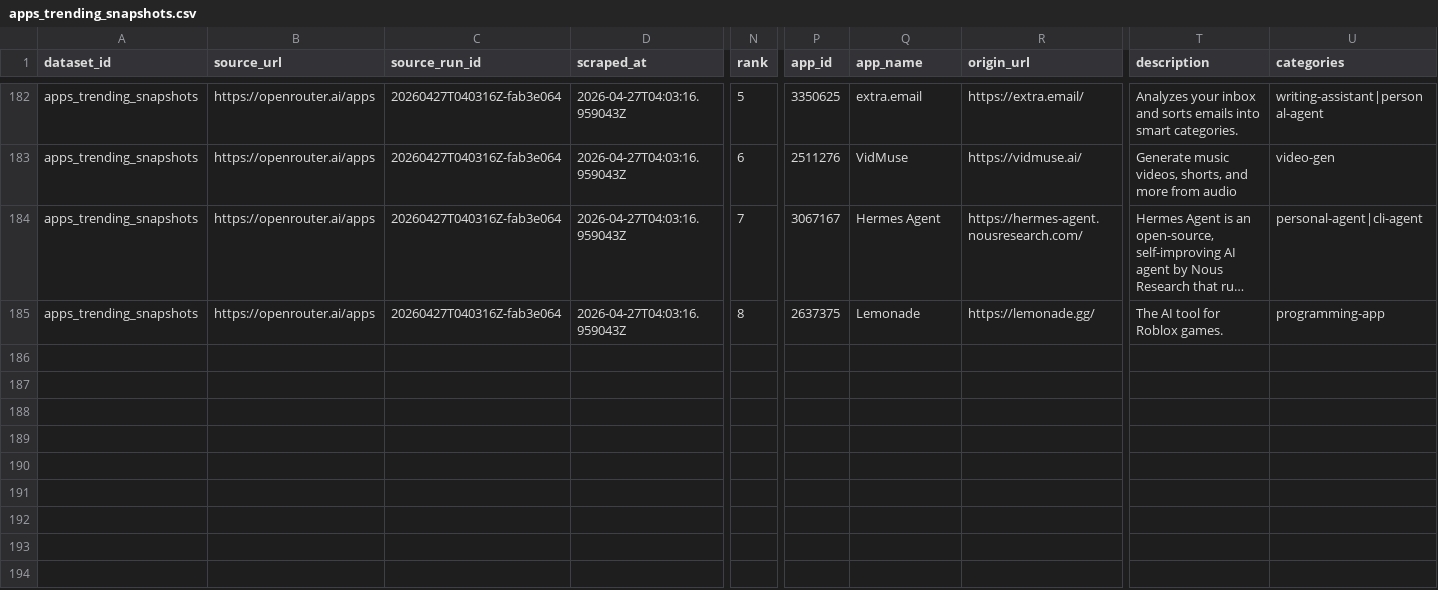
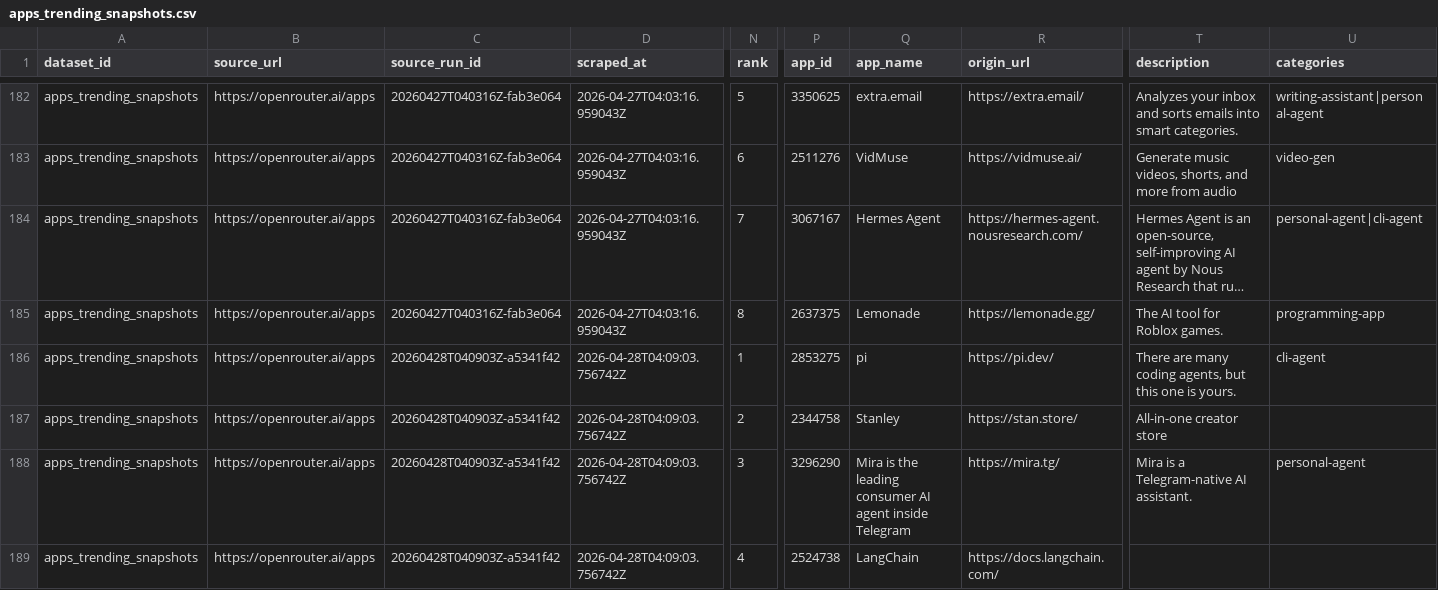
Before and after one commit to Henrywzh/alternative-data, a CSV file: data/normalized/openrouter/apps_trending_snapshots.csv, drawn as a sheet; only a part is shown, gaps mark what is left out; long unchanged cells end in …; rows hold the shown columns only; the diff covers the shown part only; the diff names each change by its address in the sheet, - before the commit and + after, or states it on an @@ line.

```diff
--- a/data/normalized/openrouter/apps_trending_snapshots.csv
+++ b/data/normalized/openrouter/apps_trending_snapshots.csv
+row 186: apps_trending_snapshots | https://openrouter.ai/apps | 20260428T040903Z-a5341f42 | 2026-04-28T04:09:03.756742Z | 1 | 2853275 | pi | https://pi.dev/ | There are many coding agents, but this one is yours. | cli-agent
+row 187: apps_trending_snapshots | https://openrouter.ai/apps | 20260428T040903Z-a5341f42 | 2026-04-28T04:09:03.756742Z | 2 | 2344758 | Stanley | https://stan.store/ | All-in-one creator store
+row 188: apps_trending_snapshots | https://openrouter.ai/apps | 20260428T040903Z-a5341f42 | 2026-04-28T04:09:03.756742Z | 3 | 3296290 | Mira is the leading consumer AI agent inside Telegram | https://mira.tg/ | Mira is a Telegram-native AI assistant. | personal-agent
+row 189: apps_trending_snapshots | https://openrouter.ai/apps | 20260428T040903Z-a5341f42 | 2026-04-28T04:09:03.756742Z | 4 | 2524738 | LangChain | https://docs.langchain.com/
```
Also changed, not shown: 4 added rows elsewhere in this file, data/normalized/openrouter/app_metadata_snapshots.csv, 8 other files.
